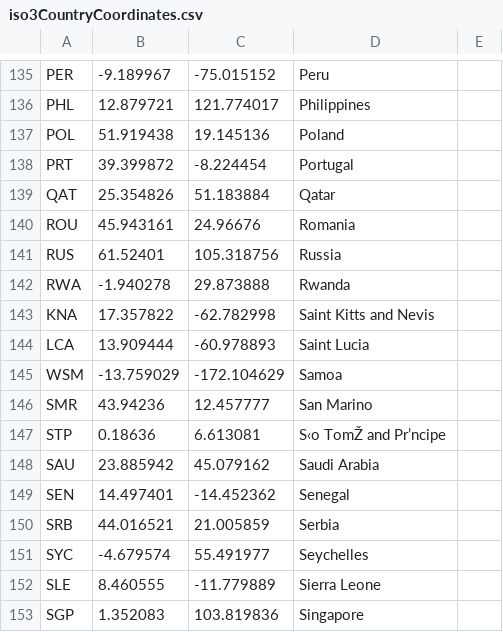
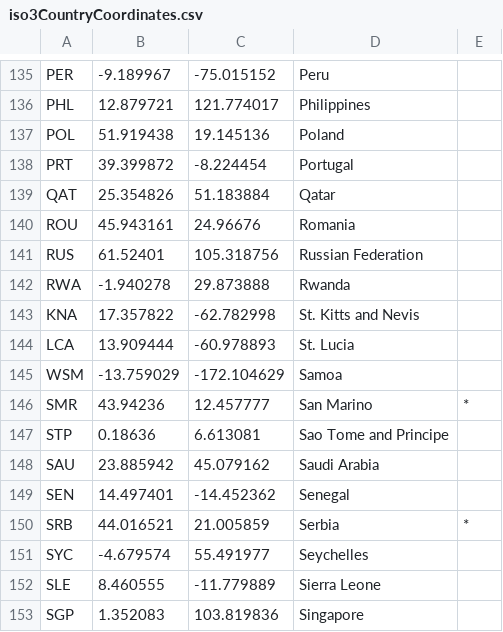
Before and after one commit to mcmaceac/EECS4414-Project, a CSV file: iso3CountryCoordinates.csv, drawn as a sheet; only a part is shown, gaps mark what is left out; the diff covers the shown part only; the diff names each change by its address in the sheet, - before the commit and + after, or states it on an @@ line.

Commit message:
Modified country names to match world bank data naming scheme

```diff
--- a/iso3CountryCoordinates.csv
+++ b/iso3CountryCoordinates.csv
-D141: Russia
+D141: Russian Federation
-D143: Saint Kitts and Nevis
+D143: St. Kitts and Nevis
-D144: Saint Lucia
+D144: St. Lucia
-E146: (empty)
+E146: *
-D147: S‹o TomŽ and Pr’ncipe
+D147: Sao Tome and Principe
-E150: (empty)
+E150: *
```
Also changed, not shown: 30 edited cells elsewhere in this file.
